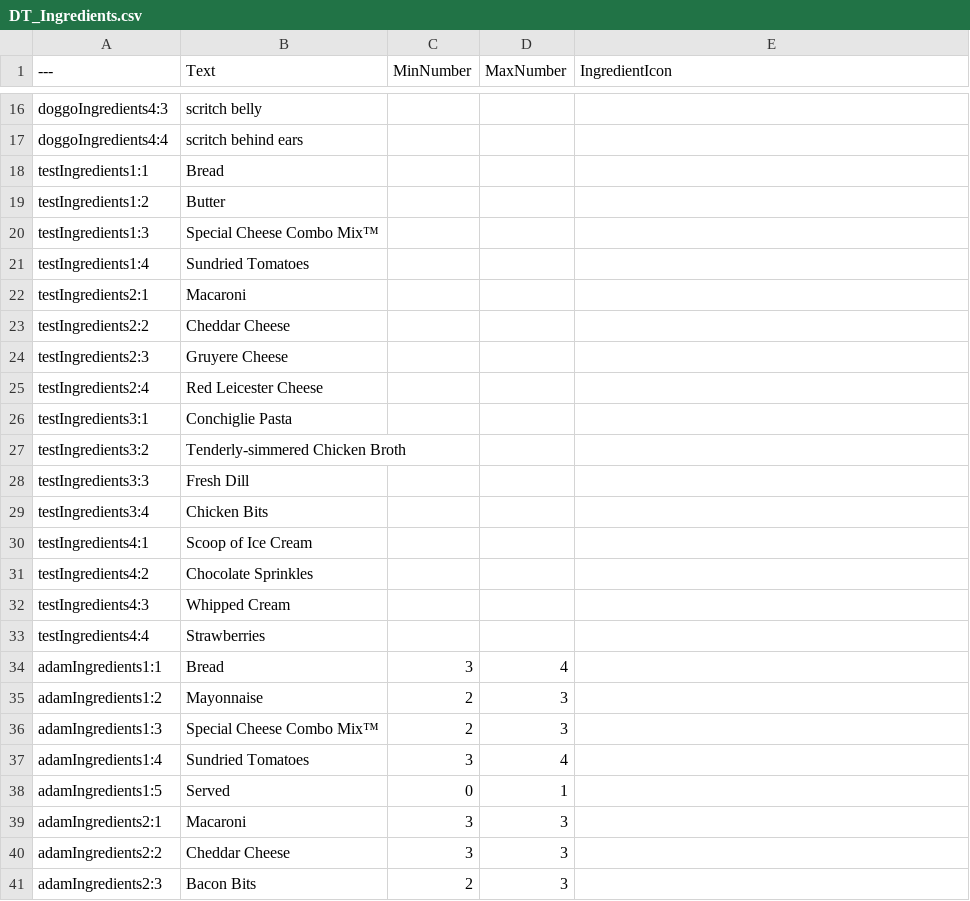
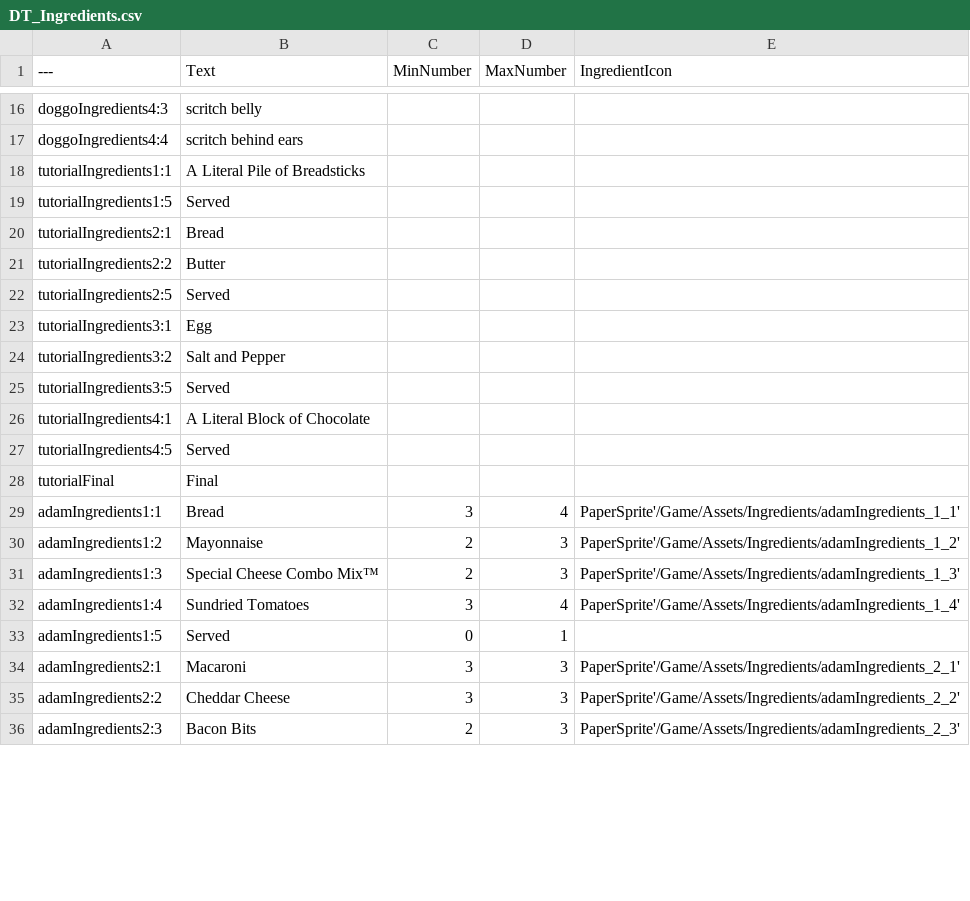
Before and after one commit to hianhianhian/soul-food, a CSV file: Content/Data/DT_Ingredients.csv, drawn as a sheet; only a part is shown, gaps mark what is left out; the diff covers the shown part only.

Commit message:
fixed text fastforwarding for dialogues

```diff
--- a/Content/Data/DT_Ingredients.csv
+++ b/Content/Data/DT_Ingredients.csv
@@ -17,25 +17,20 @@ doggoIngredients4:3,scritch belly,,,
 doggoIngredients4:4,scritch behind ears,,,
-testIngredients1:1,Bread,,,
-testIngredients1:2,Butter,,,
-testIngredients1:3,Special Cheese Combo Mix™,,,
-testIngredients1:4,Sundried Tomatoes,,,
-testIngredients2:1,Macaroni,,,
-testIngredients2:2,Cheddar Cheese,,,
-testIngredients2:3,Gruyere Cheese,,,
-testIngredients2:4,Red Leicester Cheese,,,
-testIngredients3:1,Conchiglie Pasta,,,
-testIngredients3:2,Tenderly-simmered Chicken Broth,,,
-testIngredients3:3,Fresh Dill,,,
-testIngredients3:4,Chicken Bits,,,
-testIngredients4:1,Scoop of Ice Cream,,,
-testIngredients4:2,Chocolate Sprinkles,,,
-testIngredients4:3,Whipped Cream,,,
-testIngredients4:4,Strawberries,,,
-adamIngredients1:1,Bread,3,4,
-adamIngredients1:2,Mayonnaise,2,3,
-adamIngredients1:3,Special Cheese Combo Mix™,2,3,
-adamIngredients1:4,Sundried Tomatoes,3,4,
+tutorialIngredients1:1,A Literal Pile of Breadsticks,,,
+tutorialIngredients1:5,Served,,,
+tutorialIngredients2:1,Bread,,,
+tutorialIngredients2:2,Butter,,,
+tutorialIngredients2:5,Served,,,
+tutorialIngredients3:1,Egg,,,
+tutorialIngredients3:2,Salt and Pepper,,,
+tutorialIngredients3:5,Served,,,
+tutorialIngredients4:1,A Literal Block of Chocolate,,,
+tutorialIngredients4:5,Served,,,
+tutorialFinal,Final,,,
+adamIngredients1:1,Bread,3,4,PaperSprite'/Game/Assets/Ingredients/adamIngredients_1_1'
+adamIngredients1:2,Mayonnaise,2,3,PaperSprite'/Game/Assets/Ingredients/adamIngredients_1_2'
+adamIngredients1:3,Special Cheese Combo Mix™,2,3,PaperSprite'/Game/Assets/Ingredients/adamIngredients_1_3'
+adamIngredients1:4,Sundried Tomatoes,3,4,PaperSprite'/Game/Assets/Ingredients/adamIngredients_1_4'
 adamIngredients1:5,Served,0,1,
-adamIngredients2:1,Macaroni,3,3,
-adamIngredients2:2,Cheddar Cheese,3,3,
-adamIngredients2:3,Bacon Bits,2,3,
+adamIngredients2:1,Macaroni,3,3,PaperSprite'/Game/Assets/Ingredients/adamIngredients_2_1'
+adamIngredients2:2,Cheddar Cheese,3,3,PaperSprite'/Game/Assets/Ingredients/adamIngredients_2_2'
+adamIngredients2:3,Bacon Bits,2,3,PaperSprite'/Game/Assets/Ingredients/adamIngredients_2_3'
```
Also changed, not shown: 9 edited cells elsewhere in this file, Content/Data/DT_Character.csv, Content/Data/DT_Menu.csv, 51 other files.
